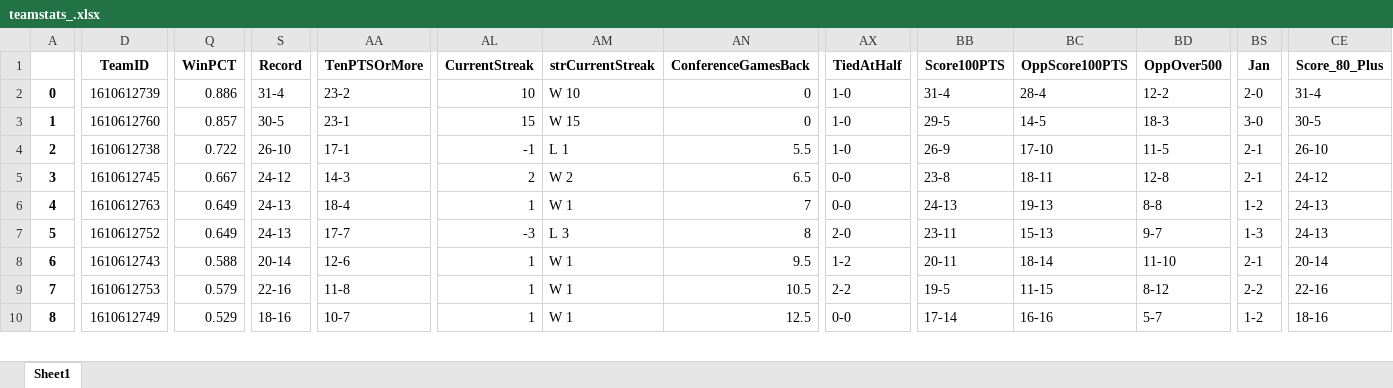
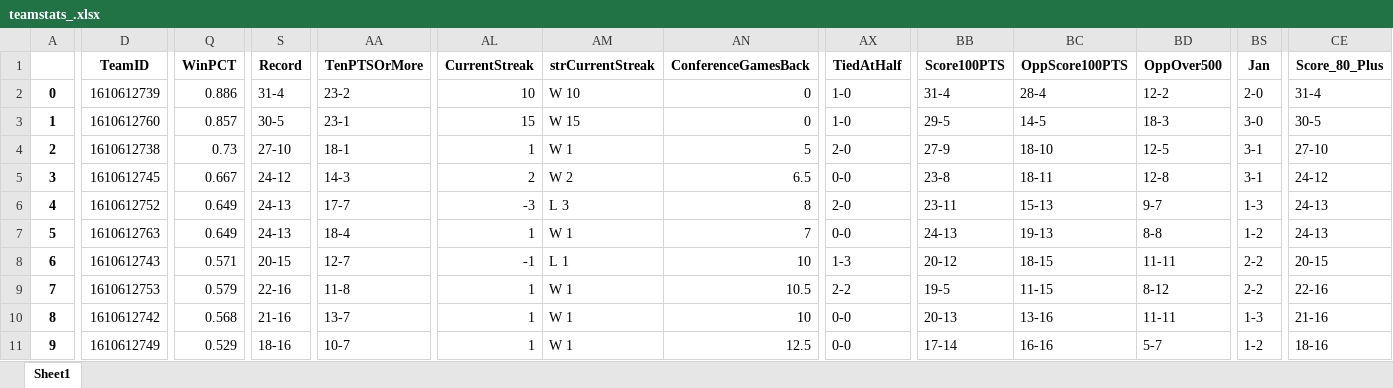
Before and after one commit to ansh-mujral/nbapreds, an Excel workbook: teamstats_.xlsx, sheet Sheet1, drawn as a sheet; only a part is shown, gaps mark what is left out; values as stored, in another font and other column widths than the file's, no borders; removed rows and columns are numbered as before the commit, all else as after; rows hold the shown columns only; the diff covers the shown part only; the diff names each change by its address in the sheet, - before the commit and + after, or states it on an @@ line.

```diff
--- a/teamstats_.xlsx (sheet Sheet1)
+++ b/teamstats_.xlsx (sheet Sheet1)
-Q4 (WinPCT): 0.722
+Q4 (WinPCT): 0.73
-S4 (Record): 26-10
+S4 (Record): 27-10
-AA4 (TenPTSOrMore): 17-1
+AA4 (TenPTSOrMore): 18-1
-AL4 (CurrentStreak): -1
+AL4 (CurrentStreak): 1
-AM4 (strCurrentStreak): L 1
+AM4 (strCurrentStreak): W 1
-AN4 (ConferenceGamesBack): 5.5
+AN4 (ConferenceGamesBack): 5
-AX4 (TiedAtHalf): 1-0
+AX4 (TiedAtHalf): 2-0
-BB4 (Score100PTS): 26-9
+BB4 (Score100PTS): 27-9
-BC4 (OppScore100PTS): 17-10
+BC4 (OppScore100PTS): 18-10
-BD4 (OppOver500): 11-5
+BD4 (OppOver500): 12-5
-BS4:BS5 (Jan): 2-1
+BS4:BS5 (Jan): 3-1
-CE4 (Score_80_Plus): 26-10
+CE4 (Score_80_Plus): 27-10
+row 6: 4 | 1610612752 | 0.649 | 24-13 | 17-7 | -3 | L 3 | 8 | 2-0 | 23-11 | 15-13 | 9-7 | 1-3 | 24-13
@@ column A renumbered between rows 7 and 19 @@
-row 7: 5 | 1610612752 | 0.649 | 24-13 | 17-7 | -3 | L 3 | 8 | 2-0 | 23-11 | 15-13 | 9-7 | 1-3 | 24-13
-Q8 (WinPCT): 0.588
+Q8 (WinPCT): 0.571
-S8 (Record): 20-14
+S8 (Record): 20-15
-AA8 (TenPTSOrMore): 12-6
+AA8 (TenPTSOrMore): 12-7
-AL8 (CurrentStreak): 1
+AL8 (CurrentStreak): -1
-AM8 (strCurrentStreak): W 1
+AM8 (strCurrentStreak): L 1
-AN8 (ConferenceGamesBack): 9.5
+AN8 (ConferenceGamesBack): 10
-AX8 (TiedAtHalf): 1-2
+AX8 (TiedAtHalf): 1-3
-BB8 (Score100PTS): 20-11
+BB8 (Score100PTS): 20-12
-BC8 (OppScore100PTS): 18-14
+BC8 (OppScore100PTS): 18-15
-BD8 (OppOver500): 11-10
+BD8 (OppOver500): 11-11
-BS8 (Jan): 2-1
+BS8 (Jan): 2-2
-CE8 (Score_80_Plus): 20-14
+CE8 (Score_80_Plus): 20-15
+row 10: 8 | 1610612742 | 0.568 | 21-16 | 13-7 | 1 | W 1 | 10 | 0-0 | 20-13 | 13-16 | 11-11 | 1-3 | 21-16
```
Also changed, not shown: 6 added rows, 7 removed rows and 100 edited cells elsewhere in this sheet, 57 other files.
